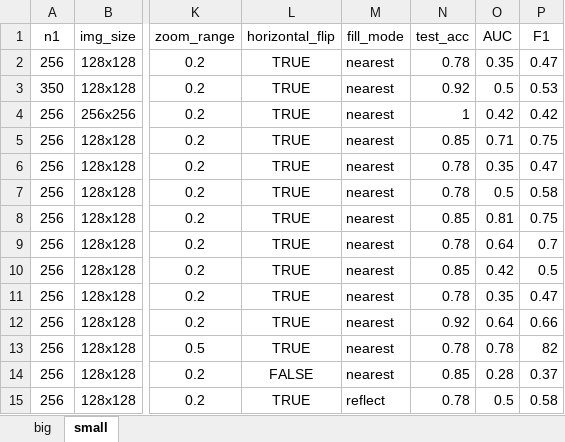
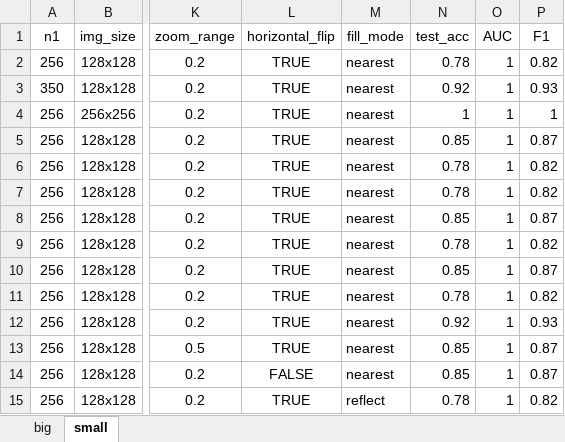
Before and after one commit to RazvanAVESALON/Munca_v2, an Excel workbook: Teste.xlsx, sheet small, drawn as a sheet; only a part is shown, gaps mark what is left out; values as stored, in another font and other column widths than the file's, no borders; the diff names each change by its address in the sheet, - before the commit and + after, or states it on an @@ line.

```diff
--- a/Teste.xlsx (sheet small)
+++ b/Teste.xlsx (sheet small)
-O2 (AUC): 0.35
+O2 (AUC): 1
-P2 (F1): 0.47
+P2 (F1): 0.82
-O3 (AUC): 0.5
+O3 (AUC): 1
-P3 (F1): 0.53
+P3 (F1): 0.93
-O4 (AUC): 0.42
+O4 (AUC): 1
-P4 (F1): 0.42
+P4 (F1): 1
-O5 (AUC): 0.71
+O5 (AUC): 1
-P5 (F1): 0.75
+P5 (F1): 0.87
-O6 (AUC): 0.35
+O6 (AUC): 1
-P6 (F1): 0.47
+P6 (F1): 0.82
-O7 (AUC): 0.5
+O7 (AUC): 1
-P7 (F1): 0.58
+P7 (F1): 0.82
-O8 (AUC): 0.81
+O8 (AUC): 1
-P8 (F1): 0.75
+P8 (F1): 0.87
-O9 (AUC): 0.64
+O9 (AUC): 1
-P9 (F1): 0.7
+P9 (F1): 0.82
-O10 (AUC): 0.42
+O10 (AUC): 1
-P10 (F1): 0.5
+P10 (F1): 0.87
-O11 (AUC): 0.35
+O11 (AUC): 1
-P11 (F1): 0.47
+P11 (F1): 0.82
-O12 (AUC): 0.64
+O12 (AUC): 1
-P12 (F1): 0.66
+P12 (F1): 0.93
-N13 (test_acc): 0.78
+N13 (test_acc): 0.85
-O13 (AUC): 0.78
+O13 (AUC): 1
-P13 (F1): 82
+P13 (F1): 0.87
-O14 (AUC): 0.28
+O14 (AUC): 1
-P14 (F1): 0.37
+P14 (F1): 0.87
-O15 (AUC): 0.5
+O15 (AUC): 1
-P15 (F1): 0.58
+P15 (F1): 0.82
```
Also changed, not shown: sheet big.
